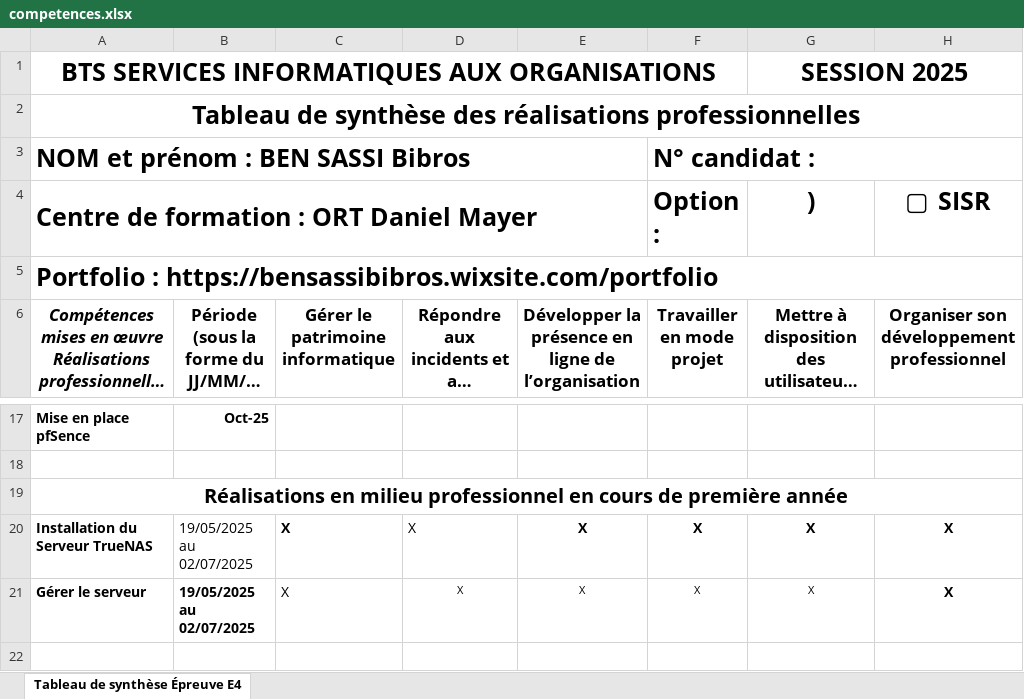
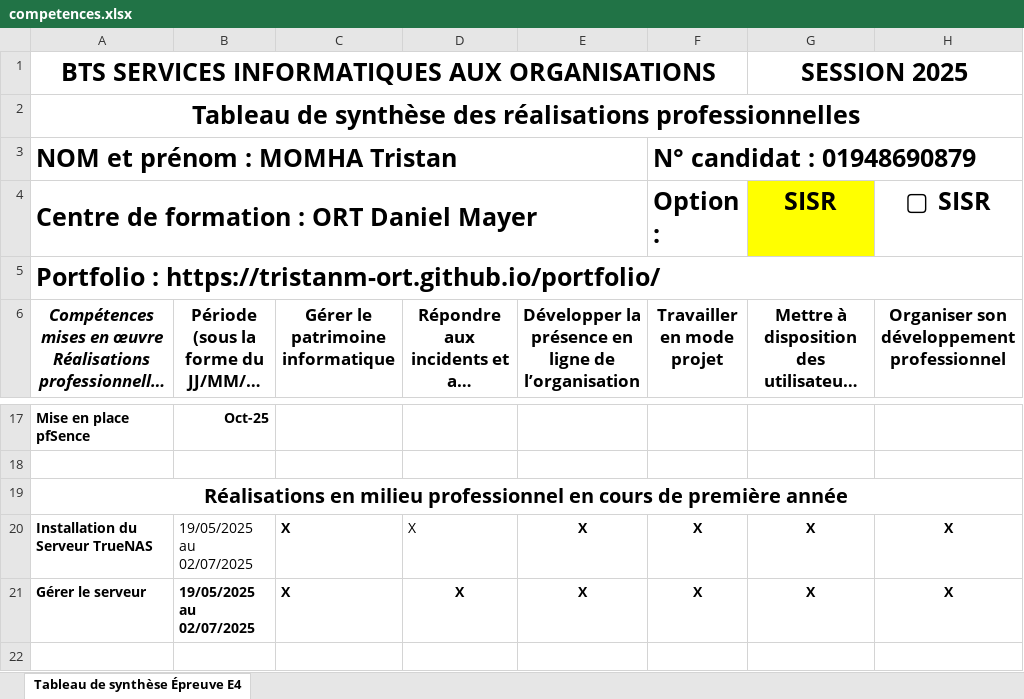
Before and after one commit to TristanM-ort/portfolio, an Excel workbook: competences.xlsx, sheet Tableau de synthèse Épreuve E4, drawn as a sheet; only a part is shown, gaps mark what is left out; long unchanged cells end in …; values as stored, in another font and other column widths than the file's, no borders; removed rows and columns are numbered as before the commit, all else as after; the diff names each change by its address in the sheet, - before the commit and + after, or states it on an @@ line.

```diff
--- a/competences.xlsx (sheet Tableau de synthèse Épreuve E4)
+++ b/competences.xlsx (sheet Tableau de synthèse Épreuve E4)
-row 3: NOM et prénom : BEN SASSI Bibros |  |  |  |  | N° candidat :
+row 3: NOM et prénom : MOMHA Tristan |  |  |  |  | N° candidat : 01948690879
-G4: )
+G4: SISR
-G4 fill: none
+G4 fill: #FFFF00
-A5: Portfolio : https://bensassibibros.wixsite.com/portfolio
+A5: Portfolio : https://tristanm-ort.github.io/portfolio/
-C21:G21 bold: off
+C21:G21 bold: on
@@ D21:G21 text size: larger @@
```
Also changed, not shown: 3 other files.
